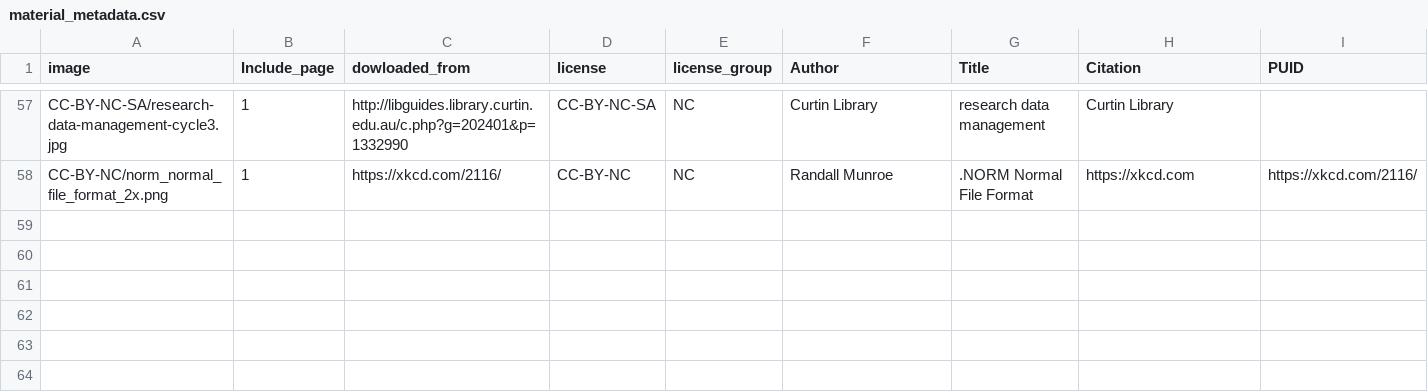
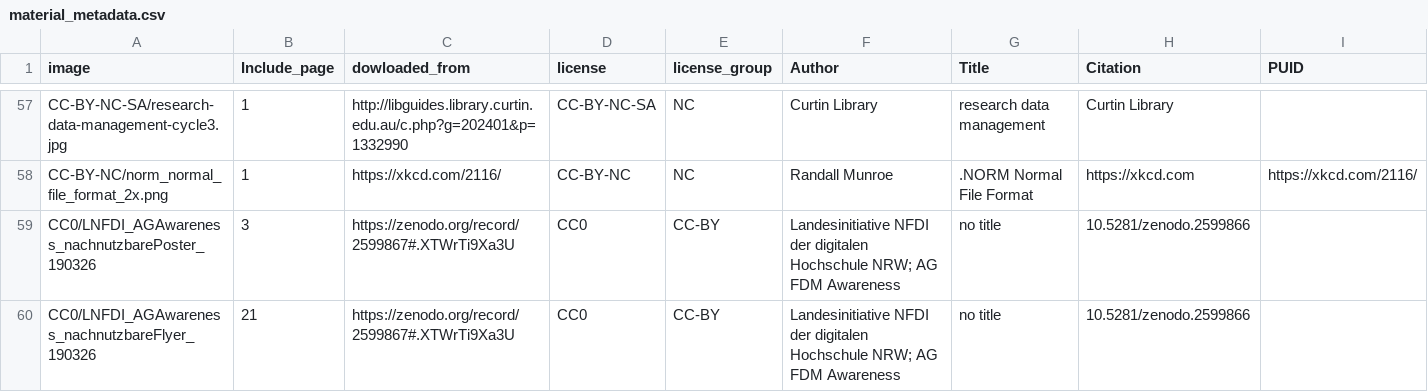
Before and after one commit to open-science-promoters/RDM-promotion, a CSV file: website_build/static/material/material_metadata.csv, drawn as a sheet; only a part is shown, gaps mark what is left out; the diff names each change by its address in the sheet, - before the commit and + after, or states it on an @@ line.

Commit message:
Update material.csv

```diff
--- a/website_build/static/material/material_metadata.csv
+++ b/website_build/static/material/material_metadata.csv
+row 59: CC0/LNFDI_AGAwareness_nachnutzbarePoster_190326 | 3 | https://zenodo.org/record/2599867#.XTWrTi9Xa3U | CC0 | CC-BY | Landesinitiative NFDI der digitalen Hochschule NRW; AG FDM Awareness | no title | 10.5281/zenodo.2599866
+row 60: CC0/LNFDI_AGAwareness_nachnutzbareFlyer_190326 | 21 | https://zenodo.org/record/2599867#.XTWrTi9Xa3U | CC0 | CC-BY | Landesinitiative NFDI der digitalen Hochschule NRW; AG FDM Awareness | no title | 10.5281/zenodo.2599866
```
